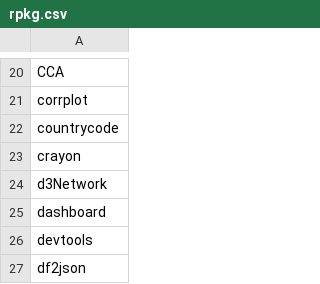
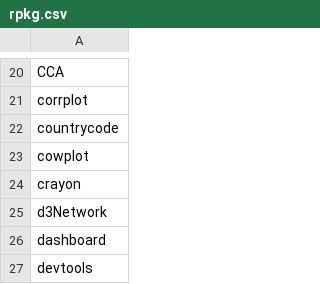
Before and after one commit to nhchauvnu/rpkg, a CSV file: rpkg.csv, drawn as a sheet; only a part is shown, gaps mark what is left out; the shorter side is filled out with more unchanged rows; the diff names each change by its address in the sheet, - before the commit and + after, or states it on an @@ line.

Commit message:
Added cowplot for grid arrangement of plots

```diff
--- a/rpkg.csv
+++ b/rpkg.csv
+row 23: cowplot
```
